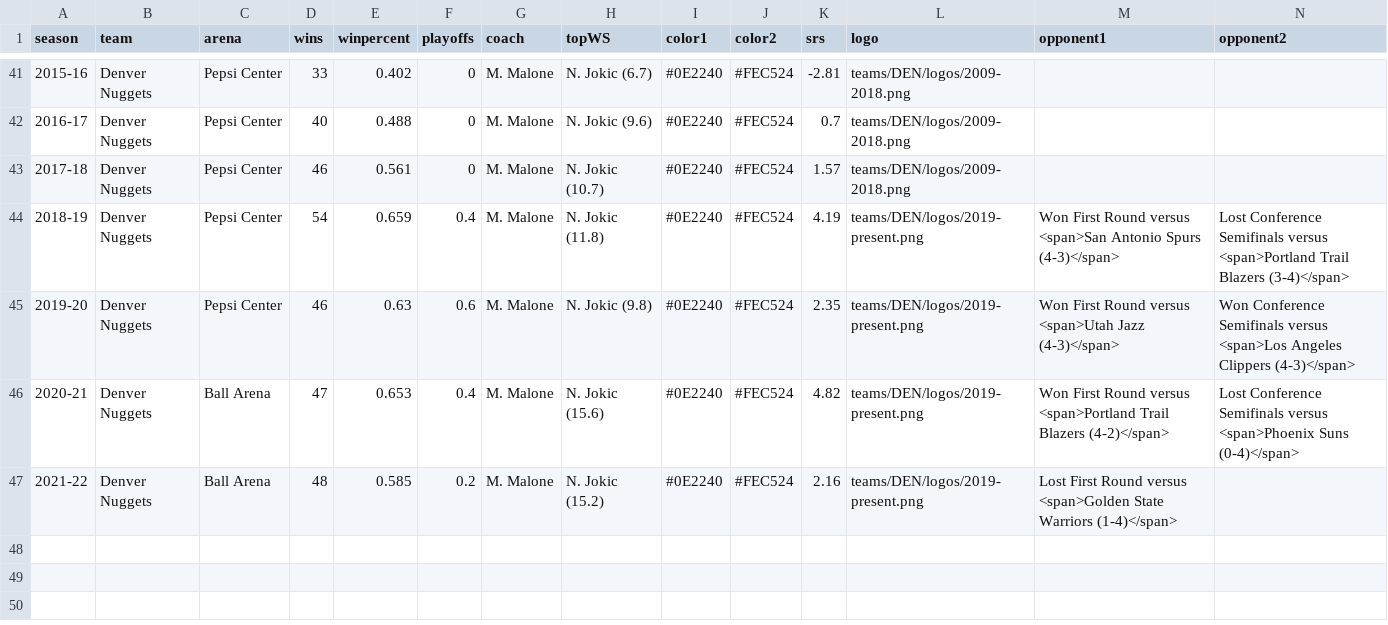
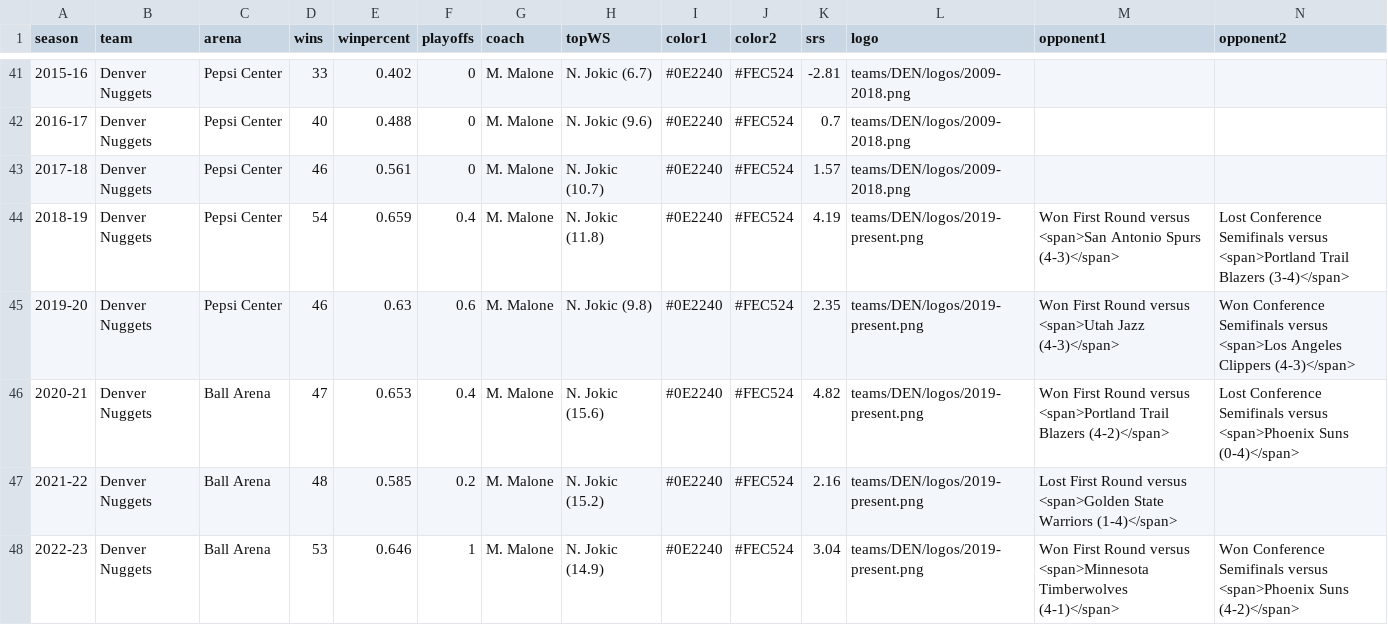
Before and after one commit to zacariias/nbahistory, a CSV file: teams/DEN/data.csv, drawn as a sheet; only a part is shown, gaps mark what is left out; rows hold the shown columns only; the diff names each change by its address in the sheet, - before the commit and + after, or states it on an @@ line.

```diff
--- a/teams/DEN/data.csv
+++ b/teams/DEN/data.csv
+row 48: 2022-23 | Denver Nuggets | Ball Arena | 53 | 0.646 | 1 | M. Malone | N. Jokic (14.9) | #0E2240 | #FEC524 | 3.04 | teams/DEN/logos/2019-present.png | Won First Round versus <span>Minnesota Timberwolves (4-1)</span> | Won Conference Semifinals versus <span>Phoenix Suns (4-2)</span>
```
Also changed, not shown: teams/MIA/data.csv, 2 other files.
